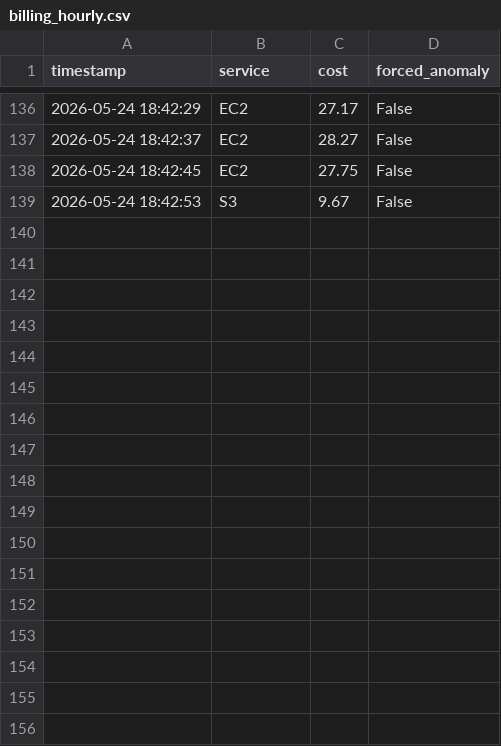
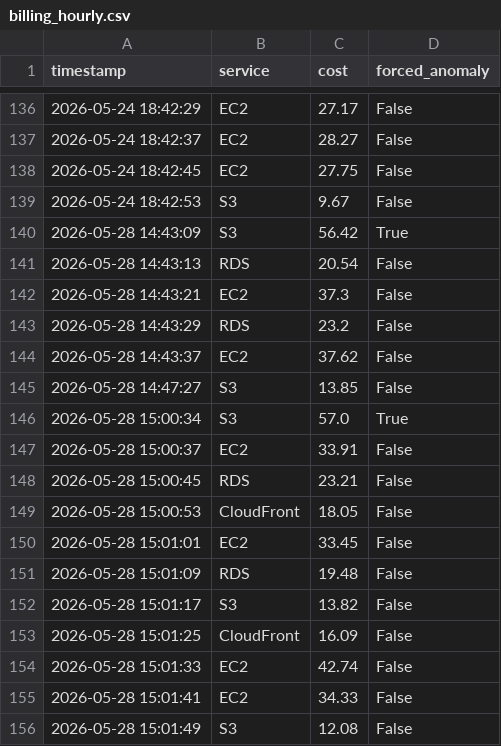
Before and after one commit to SHIV4347/Cloud-Pulse-AI, a CSV file: advisor/billing_hourly.csv, drawn as a sheet; only a part is shown, gaps mark what is left out.

```diff
--- a/advisor/billing_hourly.csv
+++ b/advisor/billing_hourly.csv
@@ -139 +139,18 @@ timestamp,service,cost,forced_anomaly
 2026-05-24 18:42:53,S3,9.67,False
+2026-05-28 14:43:09,S3,56.42,True
+2026-05-28 14:43:13,RDS,20.54,False
+2026-05-28 14:43:21,EC2,37.3,False
+2026-05-28 14:43:29,RDS,23.2,False
+2026-05-28 14:43:37,EC2,37.62,False
+2026-05-28 14:47:27,S3,13.85,False
+2026-05-28 15:00:34,S3,57.0,True
+2026-05-28 15:00:37,EC2,33.91,False
+2026-05-28 15:00:45,RDS,23.21,False
+2026-05-28 15:00:53,CloudFront,18.05,False
+2026-05-28 15:01:01,EC2,33.45,False
+2026-05-28 15:01:09,RDS,19.48,False
+2026-05-28 15:01:17,S3,13.82,False
+2026-05-28 15:01:25,CloudFront,16.09,False
+2026-05-28 15:01:33,EC2,42.74,False
+2026-05-28 15:01:41,EC2,34.33,False
+2026-05-28 15:01:49,S3,12.08,False
```
Also changed, not shown: 4 other files.
